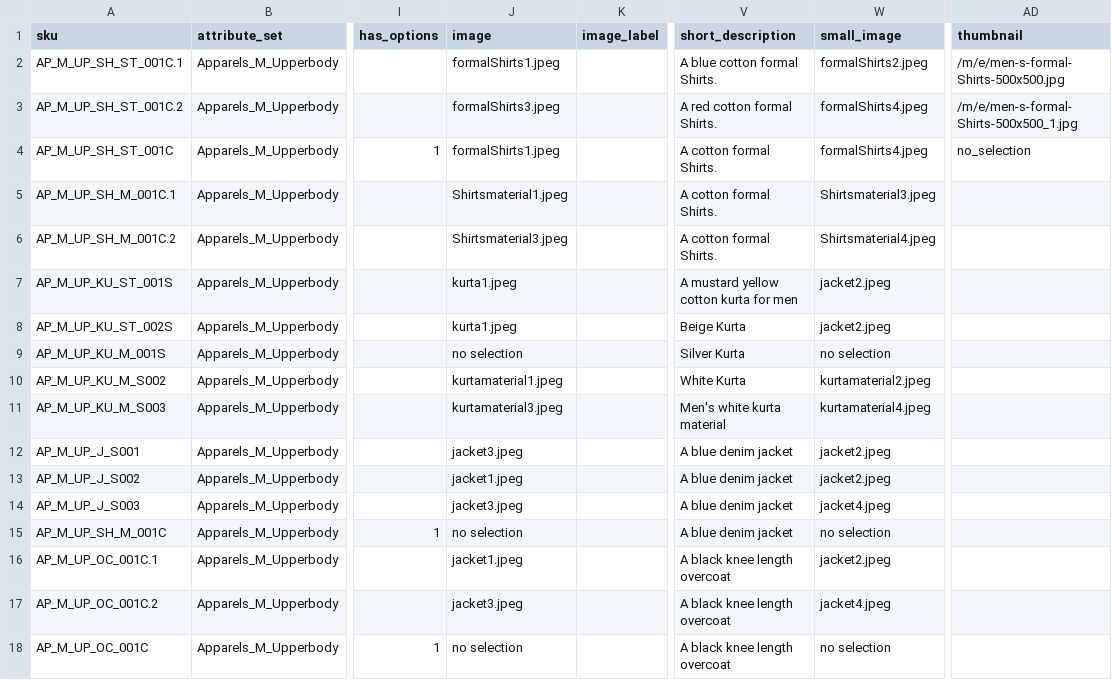
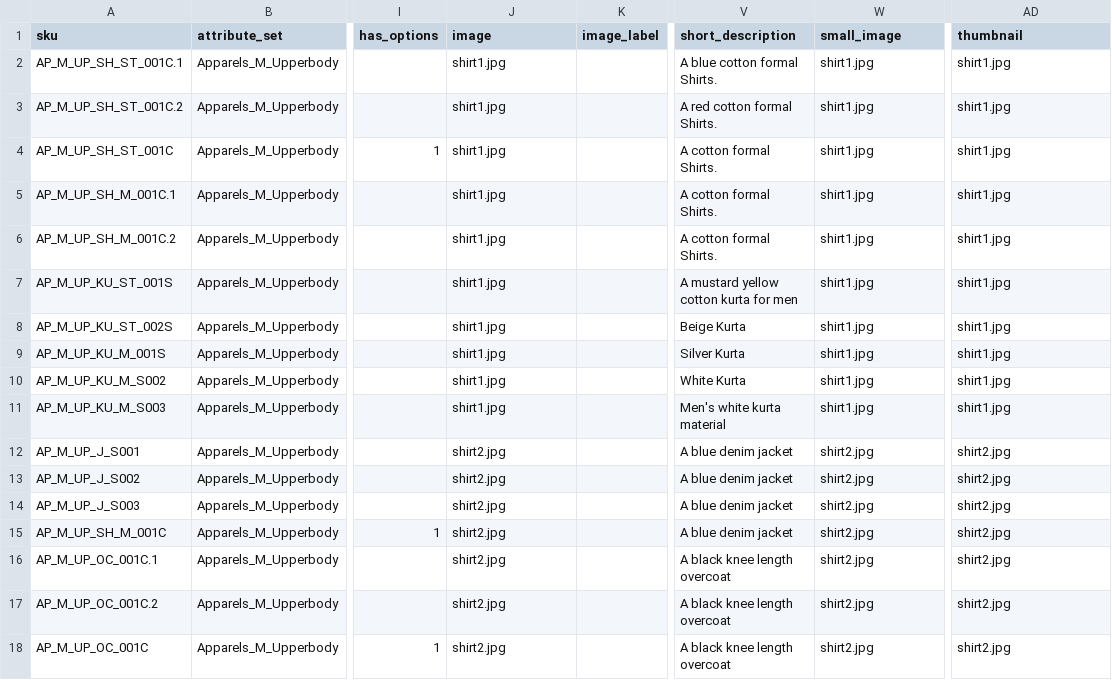
Before and after one commit to aurigait/Indi3498824delights, a CSV file: var/import/newcsv/catalog_product_Apparels_M_Upperbody.csv, drawn as a sheet; only a part is shown, gaps mark what is left out; the diff names each change by its address in the sheet, - before the commit and + after, or states it on an @@ line.

Commit message:
Sheet with images

```diff
--- a/var/import/newcsv/catalog_product_Apparels_M_Upperbody.csv
+++ b/var/import/newcsv/catalog_product_Apparels_M_Upperbody.csv
-J2 (image): formalShirts1.jpeg
+J2 (image): shirt1.jpg
-W2 (small_image): formalShirts2.jpeg
+W2 (small_image): shirt1.jpg
-AD2 (thumbnail): /m/e/men-s-formal-Shirts-500x500.jpg
+AD2 (thumbnail): shirt1.jpg
-J3 (image): formalShirts3.jpeg
+J3 (image): shirt1.jpg
-W3:W4 (small_image): formalShirts4.jpeg
+W3:W4 (small_image): shirt1.jpg
-AD3 (thumbnail): /m/e/men-s-formal-Shirts-500x500_1.jpg
+AD3 (thumbnail): shirt1.jpg
-J4 (image): formalShirts1.jpeg
+J4 (image): shirt1.jpg
-AD4 (thumbnail): no_selection
+AD4 (thumbnail): shirt1.jpg
-J5 (image): Shirtsmaterial1.jpeg
+J5 (image): shirt1.jpg
-W5 (small_image): Shirtsmaterial3.jpeg
+W5 (small_image): shirt1.jpg
-AD5:AD11 (thumbnail): (empty)
+AD5:AD11 (thumbnail): shirt1.jpg
-J6 (image): Shirtsmaterial3.jpeg
+J6 (image): shirt1.jpg
-W6 (small_image): Shirtsmaterial4.jpeg
+W6 (small_image): shirt1.jpg
-J7:J8 (image): kurta1.jpeg
+J7:J8 (image): shirt1.jpg
-W7:W8 (small_image): jacket2.jpeg
+W7:W8 (small_image): shirt1.jpg
-J9 (image): no selection
+J9 (image): shirt1.jpg
-W9 (small_image): no selection
+W9 (small_image): shirt1.jpg
-J10 (image): kurtamaterial1.jpeg
+J10 (image): shirt1.jpg
-W10 (small_image): kurtamaterial2.jpeg
+W10 (small_image): shirt1.jpg
-J11 (image): kurtamaterial3.jpeg
+J11 (image): shirt1.jpg
-W11 (small_image): kurtamaterial4.jpeg
+W11 (small_image): shirt1.jpg
-J12 (image): jacket3.jpeg
+J12 (image): shirt2.jpg
-W12:W13 (small_image): jacket2.jpeg
+W12:W13 (small_image): shirt2.jpg
-AD12:AD18 (thumbnail): (empty)
+AD12:AD18 (thumbnail): shirt2.jpg
-J13 (image): jacket1.jpeg
+J13 (image): shirt2.jpg
-J14 (image): jacket3.jpeg
+J14 (image): shirt2.jpg
-W14 (small_image): jacket4.jpeg
+W14 (small_image): shirt2.jpg
-J15 (image): no selection
+J15 (image): shirt2.jpg
-W15 (small_image): no selection
+W15 (small_image): shirt2.jpg
-J16 (image): jacket1.jpeg
+J16 (image): shirt2.jpg
-W16 (small_image): jacket2.jpeg
+W16 (small_image): shirt2.jpg
-J17 (image): jacket3.jpeg
+J17 (image): shirt2.jpg
-W17 (small_image): jacket4.jpeg
+W17 (small_image): shirt2.jpg
-J18 (image): no selection
+J18 (image): shirt2.jpg
-W18 (small_image): no selection
+W18 (small_image): shirt2.jpg
```
